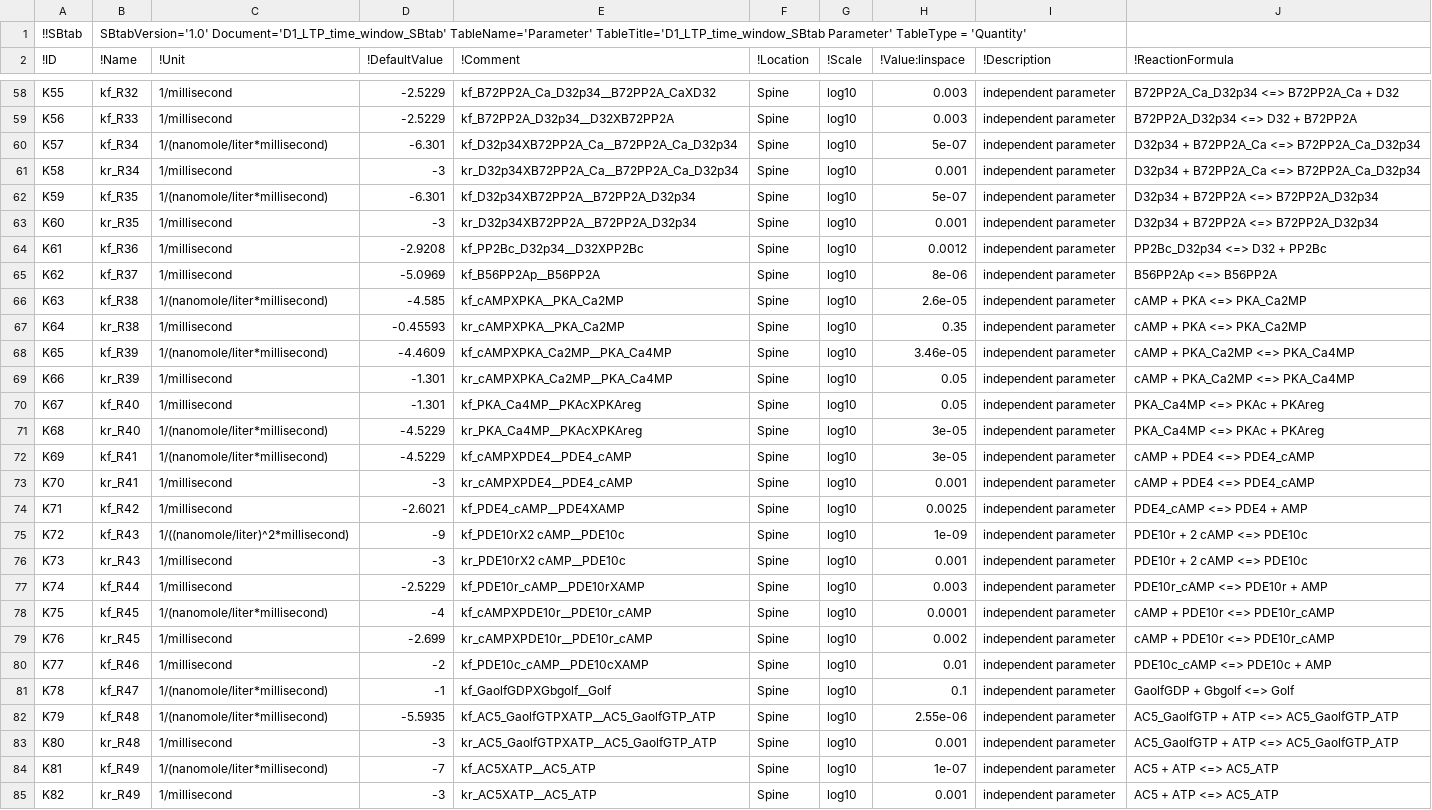
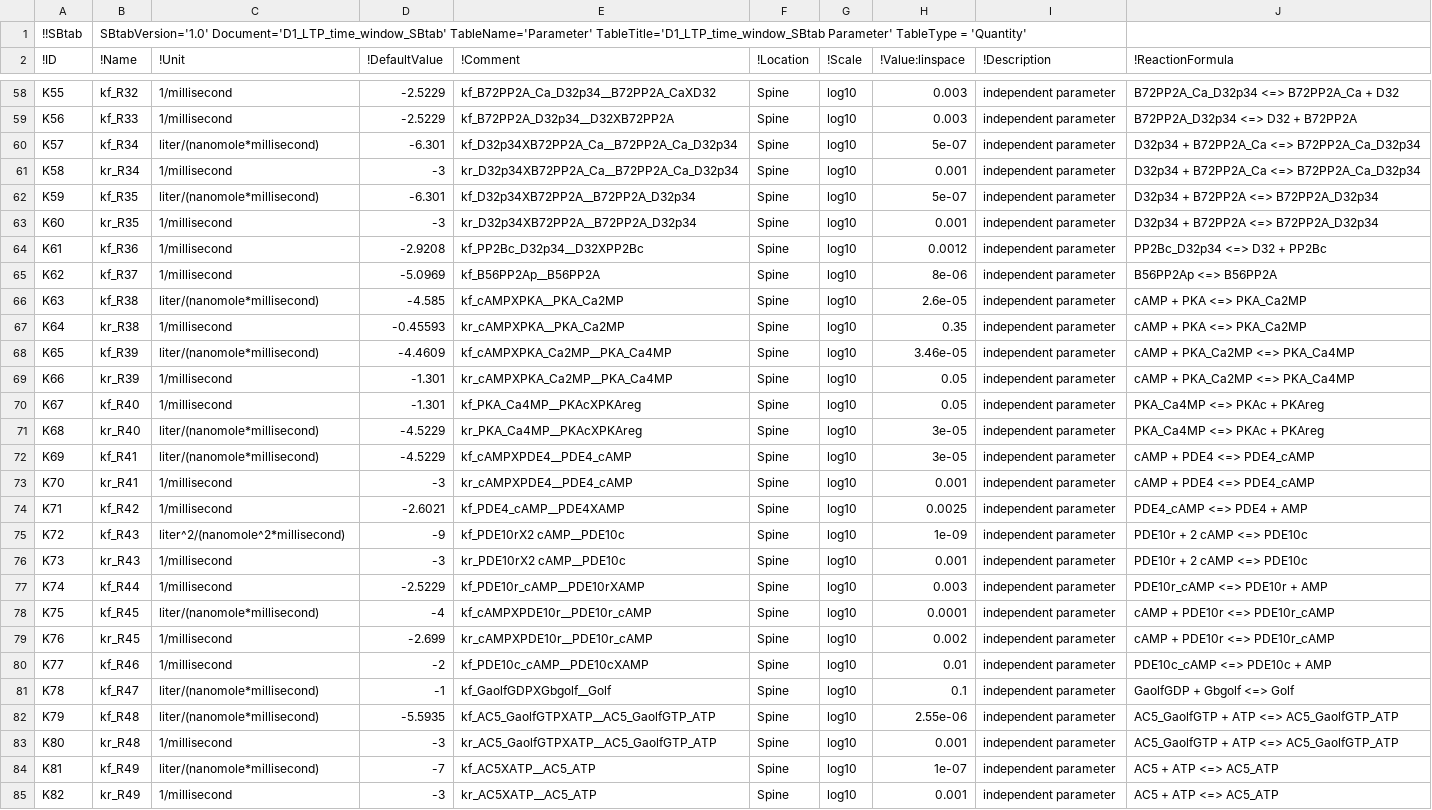
Before and after one commit to jpgsantos/Model_Nair_2016, a TSV file: tsv/Parameter.tsv, drawn as a sheet; only a part is shown, gaps mark what is left out; the diff covers the shown part only.

```diff
--- a/tsv/Parameter.tsv
+++ b/tsv/Parameter.tsv
@@ -59,5 +59,5 @@ K55	kf_R32	1/millisecond	-2.5229	kf_B72PP2A_Ca_D32p34__B72PP2A_CaXD32	Spine	log1
 K56	kf_R33	1/millisecond	-2.5229	kf_B72PP2A_D32p34__D32XB72PP2A	Spine	log10	0.003	independent parameter	B72PP2A_D32p34 <=> D32 + B72PP2A
-K57	kf_R34	1/(nanomole/liter*millisecond)	-6.301	kf_D32p34XB72PP2A_Ca__B72PP2A_Ca_D32p34	Spine	log10	5e-07	independent parameter	D32p34 + B72PP2A_Ca <=> B72PP2A_Ca_D32p34
+K57	kf_R34	liter/(nanomole*millisecond)	-6.301	kf_D32p34XB72PP2A_Ca__B72PP2A_Ca_D32p34	Spine	log10	5e-07	independent parameter	D32p34 + B72PP2A_Ca <=> B72PP2A_Ca_D32p34
 K58	kr_R34	1/millisecond	-3	kr_D32p34XB72PP2A_Ca__B72PP2A_Ca_D32p34	Spine	log10	0.001	independent parameter	D32p34 + B72PP2A_Ca <=> B72PP2A_Ca_D32p34
-K59	kf_R35	1/(nanomole/liter*millisecond)	-6.301	kf_D32p34XB72PP2A__B72PP2A_D32p34	Spine	log10	5e-07	independent parameter	D32p34 + B72PP2A <=> B72PP2A_D32p34
+K59	kf_R35	liter/(nanomole*millisecond)	-6.301	kf_D32p34XB72PP2A__B72PP2A_D32p34	Spine	log10	5e-07	independent parameter	D32p34 + B72PP2A <=> B72PP2A_D32p34
 K60	kr_R35	1/millisecond	-3	kr_D32p34XB72PP2A__B72PP2A_D32p34	Spine	log10	0.001	independent parameter	D32p34 + B72PP2A <=> B72PP2A_D32p34
@@ -65,21 +65,21 @@ K61	kf_R36	1/millisecond	-2.9208	kf_PP2Bc_D32p34__D32XPP2Bc	Spine	log10	0.0012	i
 K62	kf_R37	1/millisecond	-5.0969	kf_B56PP2Ap__B56PP2A	Spine	log10	8e-06	independent parameter	B56PP2Ap <=> B56PP2A
-K63	kf_R38	1/(nanomole/liter*millisecond)	-4.585	kf_cAMPXPKA__PKA_Ca2MP	Spine	log10	2.6e-05	independent parameter	cAMP + PKA <=> PKA_Ca2MP
+K63	kf_R38	liter/(nanomole*millisecond)	-4.585	kf_cAMPXPKA__PKA_Ca2MP	Spine	log10	2.6e-05	independent parameter	cAMP + PKA <=> PKA_Ca2MP
 K64	kr_R38	1/millisecond	-0.45593	kr_cAMPXPKA__PKA_Ca2MP	Spine	log10	0.35	independent parameter	cAMP + PKA <=> PKA_Ca2MP
-K65	kf_R39	1/(nanomole/liter*millisecond)	-4.4609	kf_cAMPXPKA_Ca2MP__PKA_Ca4MP	Spine	log10	3.46e-05	independent parameter	cAMP + PKA_Ca2MP <=> PKA_Ca4MP
+K65	kf_R39	liter/(nanomole*millisecond)	-4.4609	kf_cAMPXPKA_Ca2MP__PKA_Ca4MP	Spine	log10	3.46e-05	independent parameter	cAMP + PKA_Ca2MP <=> PKA_Ca4MP
 K66	kr_R39	1/millisecond	-1.301	kr_cAMPXPKA_Ca2MP__PKA_Ca4MP	Spine	log10	0.05	independent parameter	cAMP + PKA_Ca2MP <=> PKA_Ca4MP
 K67	kf_R40	1/millisecond	-1.301	kf_PKA_Ca4MP__PKAcXPKAreg	Spine	log10	0.05	independent parameter	PKA_Ca4MP <=> PKAc + PKAreg
-K68	kr_R40	1/(nanomole/liter*millisecond)	-4.5229	kr_PKA_Ca4MP__PKAcXPKAreg	Spine	log10	3e-05	independent parameter	PKA_Ca4MP <=> PKAc + PKAreg
-K69	kf_R41	1/(nanomole/liter*millisecond)	-4.5229	kf_cAMPXPDE4__PDE4_cAMP	Spine	log10	3e-05	independent parameter	cAMP + PDE4 <=> PDE4_cAMP
+K68	kr_R40	liter/(nanomole*millisecond)	-4.5229	kr_PKA_Ca4MP__PKAcXPKAreg	Spine	log10	3e-05	independent parameter	PKA_Ca4MP <=> PKAc + PKAreg
+K69	kf_R41	liter/(nanomole*millisecond)	-4.5229	kf_cAMPXPDE4__PDE4_cAMP	Spine	log10	3e-05	independent parameter	cAMP + PDE4 <=> PDE4_cAMP
 K70	kr_R41	1/millisecond	-3	kr_cAMPXPDE4__PDE4_cAMP	Spine	log10	0.001	independent parameter	cAMP + PDE4 <=> PDE4_cAMP
 K71	kf_R42	1/millisecond	-2.6021	kf_PDE4_cAMP__PDE4XAMP	Spine	log10	0.0025	independent parameter	PDE4_cAMP <=> PDE4 + AMP
-K72	kf_R43	1/((nanomole/liter)^2*millisecond)	-9	kf_PDE10rX2 cAMP__PDE10c	Spine	log10	1e-09	independent parameter	PDE10r + 2 cAMP <=> PDE10c
+K72	kf_R43	liter^2/(nanomole^2*millisecond)	-9	kf_PDE10rX2 cAMP__PDE10c	Spine	log10	1e-09	independent parameter	PDE10r + 2 cAMP <=> PDE10c
 K73	kr_R43	1/millisecond	-3	kr_PDE10rX2 cAMP__PDE10c	Spine	log10	0.001	independent parameter	PDE10r + 2 cAMP <=> PDE10c
 K74	kf_R44	1/millisecond	-2.5229	kf_PDE10r_cAMP__PDE10rXAMP	Spine	log10	0.003	independent parameter	PDE10r_cAMP <=> PDE10r + AMP
-K75	kf_R45	1/(nanomole/liter*millisecond)	-4	kf_cAMPXPDE10r__PDE10r_cAMP	Spine	log10	0.0001	independent parameter	cAMP + PDE10r <=> PDE10r_cAMP
+K75	kf_R45	liter/(nanomole*millisecond)	-4	kf_cAMPXPDE10r__PDE10r_cAMP	Spine	log10	0.0001	independent parameter	cAMP + PDE10r <=> PDE10r_cAMP
 K76	kr_R45	1/millisecond	-2.699	kr_cAMPXPDE10r__PDE10r_cAMP	Spine	log10	0.002	independent parameter	cAMP + PDE10r <=> PDE10r_cAMP
 K77	kf_R46	1/millisecond	-2	kf_PDE10c_cAMP__PDE10cXAMP	Spine	log10	0.01	independent parameter	PDE10c_cAMP <=> PDE10c + AMP
-K78	kf_R47	1/(nanomole/liter*millisecond)	-1	kf_GaolfGDPXGbgolf__Golf	Spine	log10	0.1	independent parameter	GaolfGDP + Gbgolf <=> Golf
-K79	kf_R48	1/(nanomole/liter*millisecond)	-5.5935	kf_AC5_GaolfGTPXATP__AC5_GaolfGTP_ATP	Spine	log10	2.55e-06	independent parameter	AC5_GaolfGTP + ATP <=> AC5_GaolfGTP_ATP
+K78	kf_R47	liter/(nanomole*millisecond)	-1	kf_GaolfGDPXGbgolf__Golf	Spine	log10	0.1	independent parameter	GaolfGDP + Gbgolf <=> Golf
+K79	kf_R48	liter/(nanomole*millisecond)	-5.5935	kf_AC5_GaolfGTPXATP__AC5_GaolfGTP_ATP	Spine	log10	2.55e-06	independent parameter	AC5_GaolfGTP + ATP <=> AC5_GaolfGTP_ATP
 K80	kr_R48	1/millisecond	-3	kr_AC5_GaolfGTPXATP__AC5_GaolfGTP_ATP	Spine	log10	0.001	independent parameter	AC5_GaolfGTP + ATP <=> AC5_GaolfGTP_ATP
-K81	kf_R49	1/(nanomole/liter*millisecond)	-7	kf_AC5XATP__AC5_ATP	Spine	log10	1e-07	independent parameter	AC5 + ATP <=> AC5_ATP
+K81	kf_R49	liter/(nanomole*millisecond)	-7	kf_AC5XATP__AC5_ATP	Spine	log10	1e-07	independent parameter	AC5 + ATP <=> AC5_ATP
 K82	kr_R49	1/millisecond	-3	kr_AC5XATP__AC5_ATP	Spine	log10	0.001	independent parameter	AC5 + ATP <=> AC5_ATP
```
Also changed, not shown: 74 edited cells elsewhere in this file, tsv/Compartment.tsv, 31 other files.
